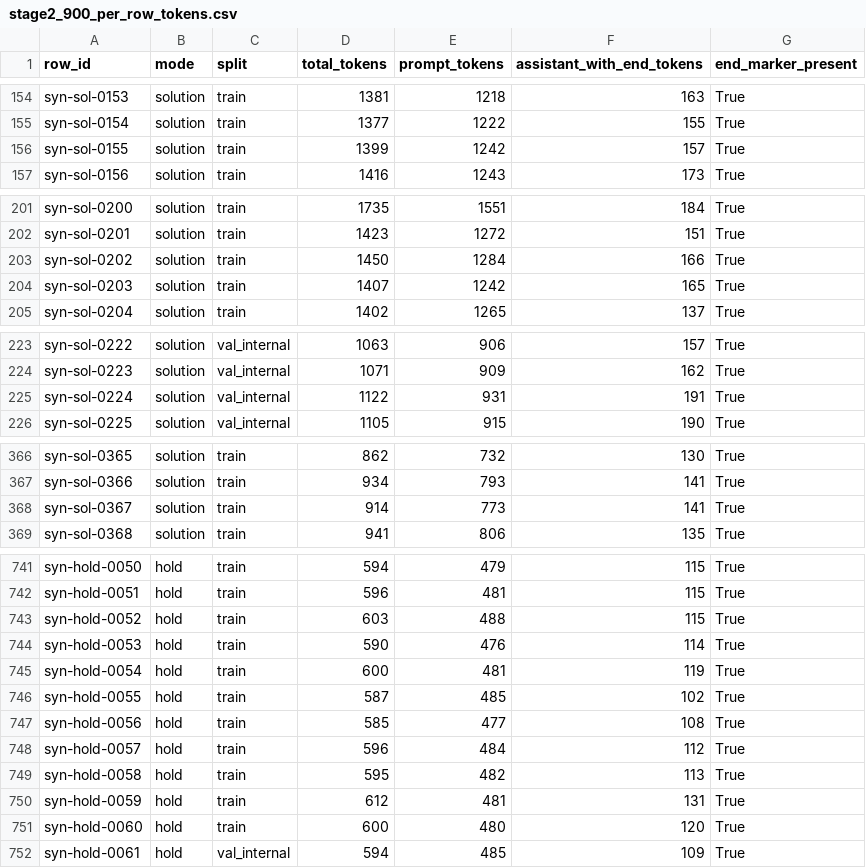
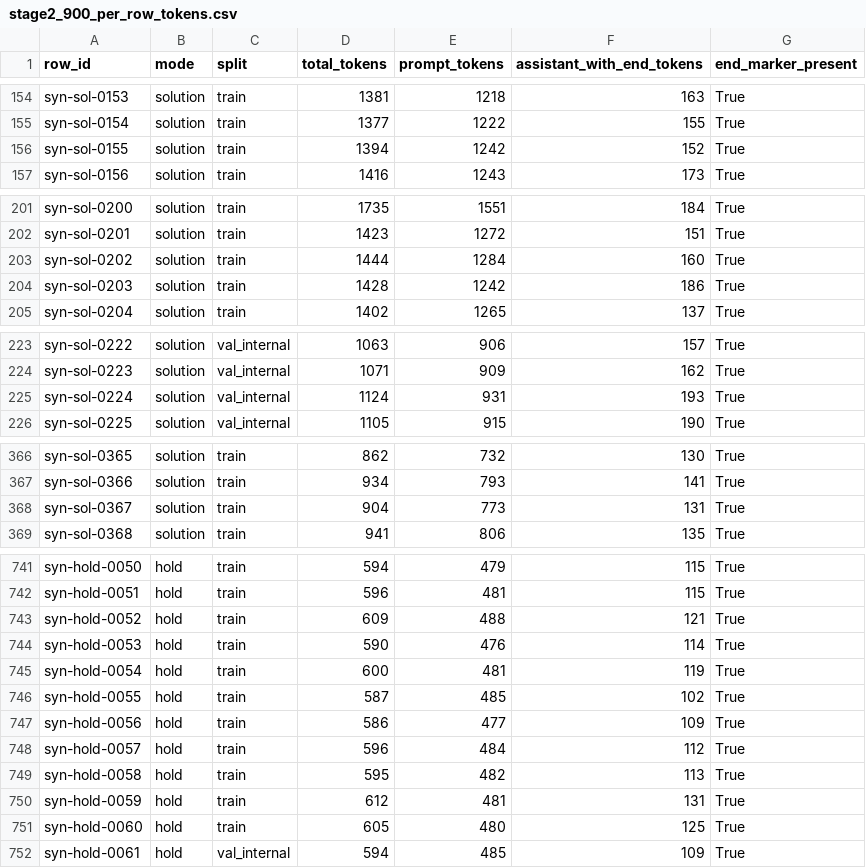
Before and after one commit to rnehdud/ppopy, a CSV file: courses/ai-applications/experiments/cos-agent/data/qlora/v2/validation/stage2_900_per_row_tokens.csv, drawn as a sheet; only a part is shown, gaps mark what is left out; the diff covers the shown part only.

Commit message:
data: 통합 Critic 지적 17건 답변 수정 및 재검수 요청 추가

```diff
--- a/courses/ai-applications/experiments/cos-agent/data/qlora/v2/validation/stage2_900_per_row_tokens.csv
+++ b/courses/ai-applications/experiments/cos-agent/data/qlora/v2/validation/stage2_900_per_row_tokens.csv
@@ -155,3 +155,3 @@ syn-sol-0153,solution,train,1381,1218,163,True
 syn-sol-0154,solution,train,1377,1222,155,True
-syn-sol-0155,solution,train,1399,1242,157,True
+syn-sol-0155,solution,train,1394,1242,152,True
 syn-sol-0156,solution,train,1416,1243,173,True
@@ -202,4 +202,4 @@ syn-sol-0200,solution,train,1735,1551,184,True
 syn-sol-0201,solution,train,1423,1272,151,True
-syn-sol-0202,solution,train,1450,1284,166,True
-syn-sol-0203,solution,train,1407,1242,165,True
+syn-sol-0202,solution,train,1444,1284,160,True
+syn-sol-0203,solution,train,1428,1242,186,True
 syn-sol-0204,solution,train,1402,1265,137,True
@@ -224,3 +224,3 @@ syn-sol-0222,solution,val_internal,1063,906,157,True
 syn-sol-0223,solution,val_internal,1071,909,162,True
-syn-sol-0224,solution,val_internal,1122,931,191,True
+syn-sol-0224,solution,val_internal,1124,931,193,True
 syn-sol-0225,solution,val_internal,1105,915,190,True
@@ -367,3 +367,3 @@ syn-sol-0365,solution,train,862,732,130,True
 syn-sol-0366,solution,train,934,793,141,True
-syn-sol-0367,solution,train,914,773,141,True
+syn-sol-0367,solution,train,904,773,131,True
 syn-sol-0368,solution,train,941,806,135,True
@@ -742,3 +742,3 @@ syn-hold-0050,hold,train,594,479,115,True
 syn-hold-0051,hold,train,596,481,115,True
-syn-hold-0052,hold,train,603,488,115,True
+syn-hold-0052,hold,train,609,488,121,True
 syn-hold-0053,hold,train,590,476,114,True
@@ -746,3 +746,3 @@ syn-hold-0054,hold,train,600,481,119,True
 syn-hold-0055,hold,train,587,485,102,True
-syn-hold-0056,hold,train,585,477,108,True
+syn-hold-0056,hold,train,586,477,109,True
 syn-hold-0057,hold,train,596,484,112,True
@@ -750,3 +750,3 @@ syn-hold-0058,hold,train,595,482,113,True
 syn-hold-0059,hold,train,612,481,131,True
-syn-hold-0060,hold,train,600,480,120,True
+syn-hold-0060,hold,train,605,480,125,True
 syn-hold-0061,hold,val_internal,594,485,109,True
```
Also changed, not shown: 10 edited cells elsewhere in this file, 13 other files.
